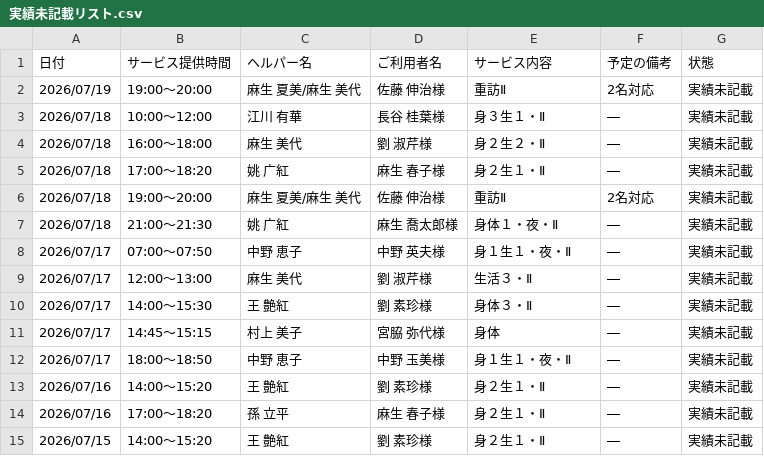
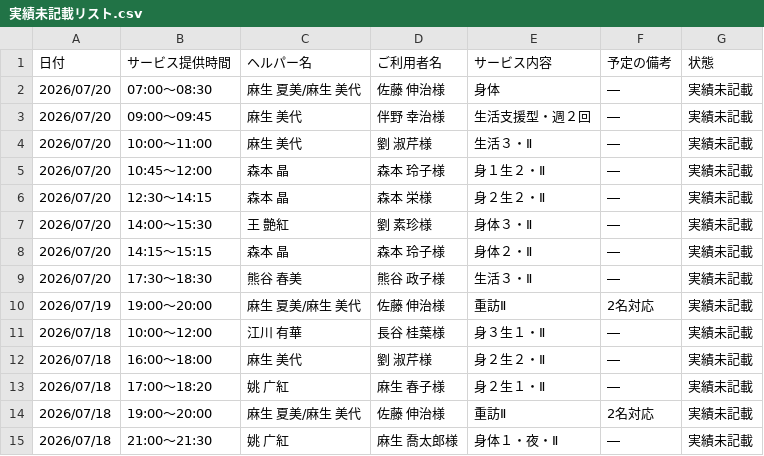
Before and after one commit to yyamamoto-stack/kaigo, a CSV file: data/実績未記載リスト.csv, drawn as a sheet; only a part is shown; the shorter side is filled out with more unchanged rows.

```diff
--- a/data/実績未記載リスト.csv
+++ b/data/実績未記載リスト.csv
@@ -1,2 +1,10 @@
 日付,サービス提供時間,ヘルパー名,ご利用者名,サービス内容,予定の備考,状態
+2026/07/20,07:00～08:30,麻生 夏美/麻生 美代,佐藤 伸治様,身体,―,実績未記載
+2026/07/20,09:00～09:45,麻生 美代,伴野 幸治様,生活支援型・週２回,―,実績未記載
+2026/07/20,10:00～11:00,麻生 美代,劉 淑芹様,生活３・Ⅱ,―,実績未記載
+2026/07/20,10:45～12:00,森本 晶,森本 玲子様,身１生２・Ⅱ,―,実績未記載
+2026/07/20,12:30～14:15,森本 晶,森本 栄様,身２生２・Ⅱ,―,実績未記載
+2026/07/20,14:00～15:30,王 艶紅,劉 素珍様,身体３・Ⅱ,―,実績未記載
+2026/07/20,14:15～15:15,森本 晶,森本 玲子様,身体２・Ⅱ,―,実績未記載
+2026/07/20,17:30～18:30,熊谷 春美,熊谷 政子様,生活３・Ⅱ,―,実績未記載
 2026/07/19,19:00～20:00,麻生 夏美/麻生 美代,佐藤 伸治様,重訪Ⅱ,2名対応,実績未記載
```
